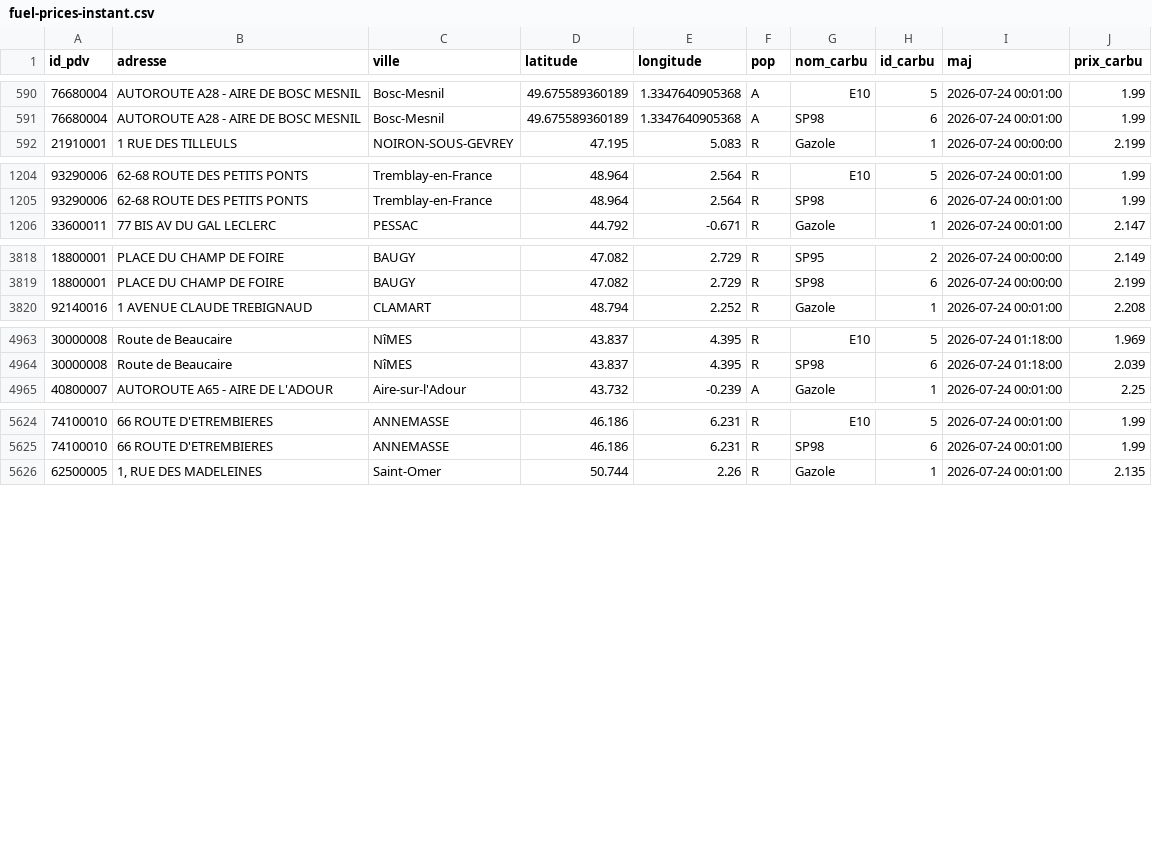
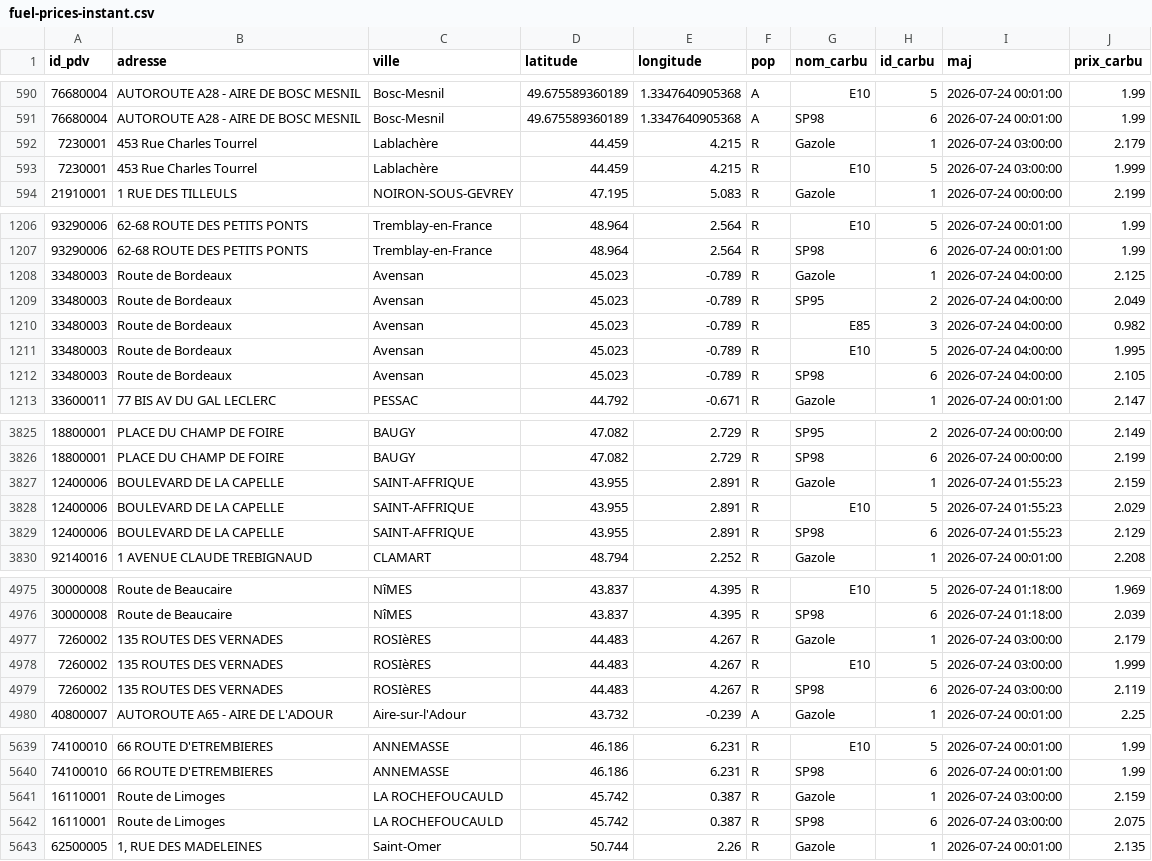
Before and after one commit to mthlht/fuel-price-tracker, a CSV file: data/fuel-prices-csv/fuel-prices-instant.csv, drawn as a sheet; only a part is shown, gaps mark what is left out; the diff covers the shown part only.

```diff
--- a/data/fuel-prices-csv/fuel-prices-instant.csv
+++ b/data/fuel-prices-csv/fuel-prices-instant.csv
@@ -591,2 +591,4 @@ id_pdv;adresse;ville;latitude;longitude;pop;nom_carbu;id_carbu;maj;prix_carbu
 76680004;AUTOROUTE A28 - AIRE DE BOSC MESNIL;Bosc-Mesnil;49.675589360189;1.3347640905368;A;SP98;6;2026-07-24 00:01:00;1.99
+7230001;453 Rue Charles Tourrel;Lablachère;44.459;4.215;R;Gazole;1;2026-07-24 03:00:00;2.179
+7230001;453 Rue Charles Tourrel;Lablachère;44.459;4.215;R;E10;5;2026-07-24 03:00:00;1.999
 21910001;1 RUE DES TILLEULS;NOIRON-SOUS-GEVREY;47.195;5.083;R;Gazole;1;2026-07-24 00:00:00;2.199
@@ -1205,2 +1207,7 @@ id_pdv;adresse;ville;latitude;longitude;pop;nom_carbu;id_carbu;maj;prix_carbu
 93290006;62-68 ROUTE DES PETITS PONTS;Tremblay-en-France;48.964;2.564;R;SP98;6;2026-07-24 00:01:00;1.99
+33480003;Route de Bordeaux;Avensan;45.023;-0.789;R;Gazole;1;2026-07-24 04:00:00;2.125
+33480003;Route de Bordeaux;Avensan;45.023;-0.789;R;SP95;2;2026-07-24 04:00:00;2.049
+33480003;Route de Bordeaux;Avensan;45.023;-0.789;R;E85;3;2026-07-24 04:00:00;0.982
+33480003;Route de Bordeaux;Avensan;45.023;-0.789;R;E10;5;2026-07-24 04:00:00;1.995
+33480003;Route de Bordeaux;Avensan;45.023;-0.789;R;SP98;6;2026-07-24 04:00:00;2.105
 33600011;77 BIS AV DU GAL LECLERC;PESSAC;44.792;-0.671;R;Gazole;1;2026-07-24 00:01:00;2.147
@@ -3819,2 +3826,5 @@ id_pdv;adresse;ville;latitude;longitude;pop;nom_carbu;id_carbu;maj;prix_carbu
 18800001;PLACE DU CHAMP DE FOIRE;BAUGY;47.082;2.729;R;SP98;6;2026-07-24 00:00:00;2.199
+12400006;BOULEVARD DE LA CAPELLE;SAINT-AFFRIQUE;43.955;2.891;R;Gazole;1;2026-07-24 01:55:23;2.159
+12400006;BOULEVARD DE LA CAPELLE;SAINT-AFFRIQUE;43.955;2.891;R;E10;5;2026-07-24 01:55:23;2.029
+12400006;BOULEVARD DE LA CAPELLE;SAINT-AFFRIQUE;43.955;2.891;R;SP98;6;2026-07-24 01:55:23;2.129
 92140016;1 AVENUE CLAUDE TREBIGNAUD;CLAMART;48.794;2.252;R;Gazole;1;2026-07-24 00:01:00;2.208
@@ -4964,2 +4976,5 @@ id_pdv;adresse;ville;latitude;longitude;pop;nom_carbu;id_carbu;maj;prix_carbu
 30000008;Route de Beaucaire;NîMES;43.837;4.395;R;SP98;6;2026-07-24 01:18:00;2.039
+7260002;135 ROUTES DES VERNADES;ROSIèRES;44.483;4.267;R;Gazole;1;2026-07-24 03:00:00;2.179
+7260002;135 ROUTES DES VERNADES;ROSIèRES;44.483;4.267;R;E10;5;2026-07-24 03:00:00;1.999
+7260002;135 ROUTES DES VERNADES;ROSIèRES;44.483;4.267;R;SP98;6;2026-07-24 03:00:00;2.119
 40800007;AUTOROUTE A65 - AIRE DE L'ADOUR;Aire-sur-l'Adour;43.732;-0.239;A;Gazole;1;2026-07-24 00:01:00;2.25
@@ -5625,2 +5640,4 @@ id_pdv;adresse;ville;latitude;longitude;pop;nom_carbu;id_carbu;maj;prix_carbu
 74100010;66 ROUTE D'ETREMBIERES;ANNEMASSE;46.186;6.231;R;SP98;6;2026-07-24 00:01:00;1.99
+16110001;Route de Limoges;LA ROCHEFOUCAULD;45.742;0.387;R;Gazole;1;2026-07-24 03:00:00;2.159
+16110001;Route de Limoges;LA ROCHEFOUCAULD;45.742;0.387;R;SP98;6;2026-07-24 03:00:00;2.075
 62500005;1, RUE DES MADELEINES;Saint-Omer;50.744;2.26;R;Gazole;1;2026-07-24 00:01:00;2.135
```
Also changed, not shown: 2 added rows elsewhere in this file, 3 other files.
